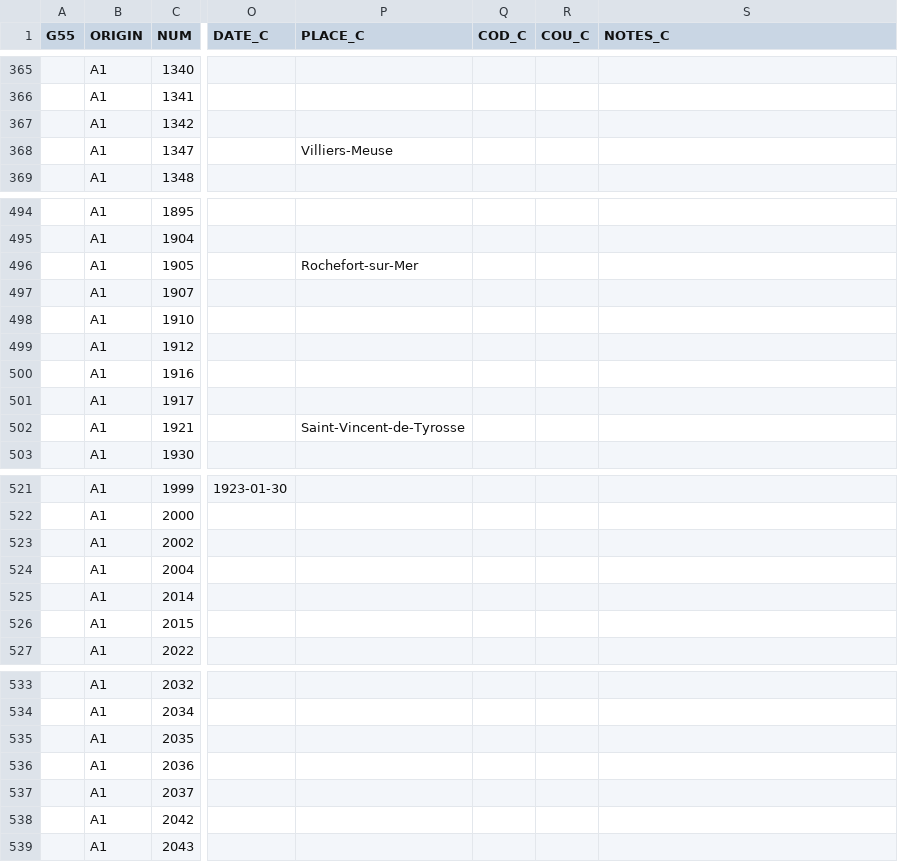
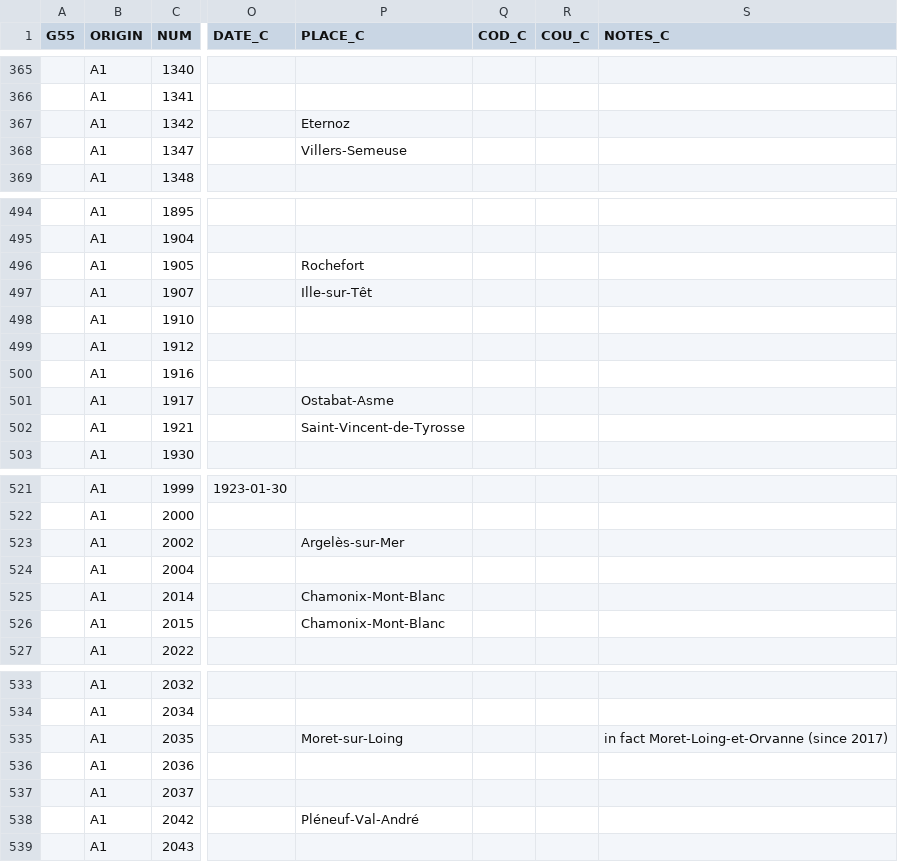
Before and after one commit to tig12/g5, a CSV file: share/5-1955-cura-corrected/570SPO.csv, drawn as a sheet; only a part is shown, gaps mark what is left out; the diff covers the shown part only; the diff names each change by its address in the sheet, - before the commit and + after, or states it on an @@ line.

```diff
--- a/share/5-1955-cura-corrected/570SPO.csv
+++ b/share/5-1955-cura-corrected/570SPO.csv
-P367 (PLACE_C): (empty)
+P367 (PLACE_C): Eternoz
-P368 (PLACE_C): Villiers-Meuse
+P368 (PLACE_C): Villers-Semeuse
-P496 (PLACE_C): Rochefort-sur-Mer
+P496 (PLACE_C): Rochefort
-P497 (PLACE_C): (empty)
+P497 (PLACE_C): Ille-sur-Têt
-P501 (PLACE_C): (empty)
+P501 (PLACE_C): Ostabat-Asme
-P523 (PLACE_C): (empty)
+P523 (PLACE_C): Argelès-sur-Mer
-P525:P526 (PLACE_C): (empty)
+P525:P526 (PLACE_C): Chamonix-Mont-Blanc
-P535 (PLACE_C): (empty)
+P535 (PLACE_C): Moret-sur-Loing
-S535 (NOTES_C): (empty)
+S535 (NOTES_C): in fact Moret-Loing-et-Orvanne (since 2017)
-P538 (PLACE_C): (empty)
+P538 (PLACE_C): Pléneuf-Val-André
```
Also changed, not shown: 42 edited cells elsewhere in this file, 1 other file.
